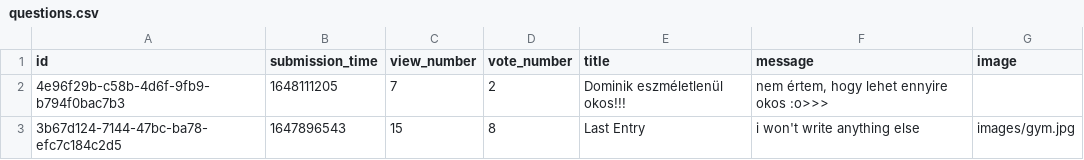
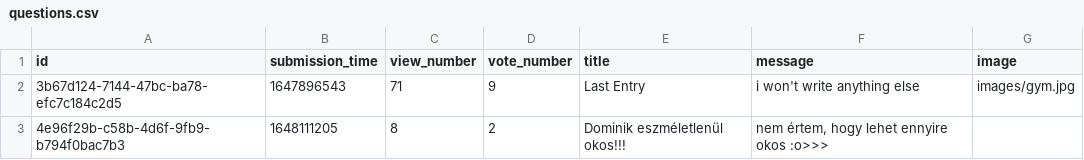
Before and after one commit to RRicsi89/askmate3, a CSV file: data/questions.csv, drawn as a sheet.

```diff
--- a/data/questions.csv
+++ b/data/questions.csv
@@ -1,3 +1,3 @@
 id,submission_time,view_number,vote_number,title,message,image
-4e96f29b-c58b-4d6f-9fb9-b794f0bac7b3,1648111205,7,2,Dominik eszméletlenül okos!!!,"nem értem, hogy lehet ennyire okos :o>>>",
-3b67d124-7144-47bc-ba78-efc7c184c2d5,1647896543,15,8,Last Entry,i won't write anything else,images/gym.jpg
+3b67d124-7144-47bc-ba78-efc7c184c2d5,1647896543,71,9,Last Entry,i won't write anything else,images/gym.jpg
+4e96f29b-c58b-4d6f-9fb9-b794f0bac7b3,1648111205,8,2,Dominik eszméletlenül okos!!!,"nem értem, hogy lehet ennyire okos :o>>>",
```
Also changed, not shown: 9 other files.
